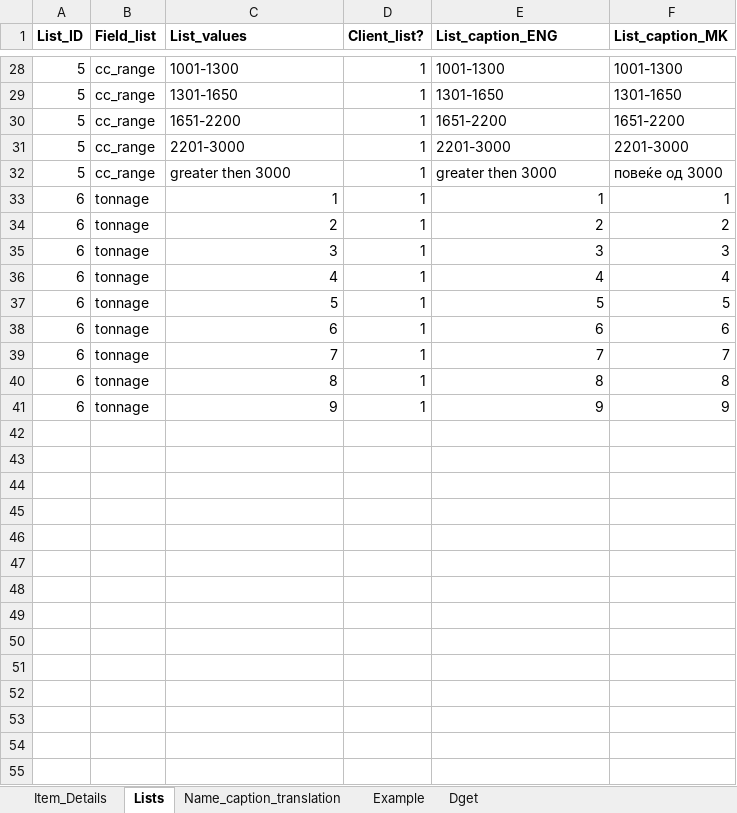
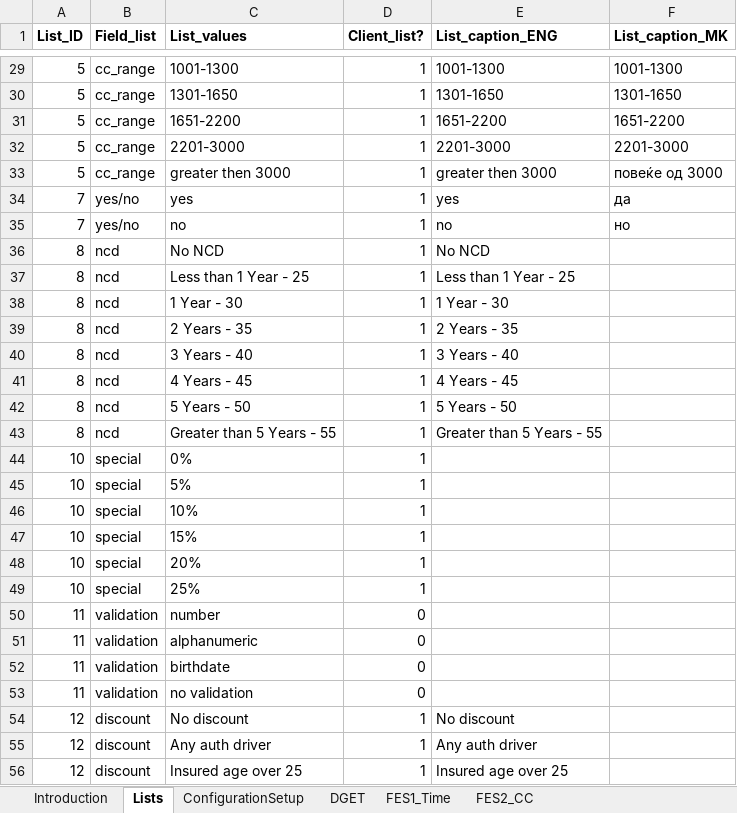
Before and after one commit to angelaspirkoska/Insured-Traveling-Presentation, an Excel workbook: Authentication.WEB/ExcelConfig/config_file.xlsx, sheet Lists, drawn as a sheet; only a part is shown, gaps mark what is left out; values as stored, in another font and other column widths than the file's, no borders; removed rows and columns are numbered as before the commit, all else as after; the diff covers the shown part only; the diff names each change by its address in the sheet, - before the commit and + after, or states it on an @@ line.

```diff
--- a/Authentication.WEB/ExcelConfig/config_file.xlsx (sheet Lists)
+++ b/Authentication.WEB/ExcelConfig/config_file.xlsx (sheet Lists)
-sheet tab: Item_Details
+sheet tab: ConfigurationSetup
-sheet tab: Example
+sheet tab: Introduction
-sheet tab: Name_caption_translation
-sheet tab: Dget
+sheet tab: DGET
+sheet tab: FES1_Time
+sheet tab: FES2_CC
@@ sheet tab order changed: Introduction | Lists | ConfigurationSetup | DGET | FES1_Time | FES2_CC @@
-row 33: 6 | tonnage | 1 | 1 | 1 | 1
-row 34: 6 | tonnage | 2 | 1 | 2 | 2
-row 35: 6 | tonnage | 3 | 1 | 3 | 3
-row 36: 6 | tonnage | 4 | 1 | 4 | 4
-row 37: 6 | tonnage | 5 | 1 | 5 | 5
-row 38: 6 | tonnage | 6 | 1 | 6 | 6
-row 39: 6 | tonnage | 7 | 1 | 7 | 7
-row 40: 6 | tonnage | 8 | 1 | 8 | 8
-row 41: 6 | tonnage | 9 | 1 | 9 | 9
+row 34: 7 | yes/no | yes | 1 | yes | да
+row 35: 7 | yes/no | no | 1 | no | но
+row 36: 8 | ncd | No NCD | 1 | No NCD
+row 37: 8 | ncd | Less than 1 Year - 25 | 1 | Less than 1 Year - 25
+row 38: 8 | ncd | 1 Year - 30 | 1 | 1 Year - 30
+row 39: 8 | ncd | 2 Years - 35 | 1 | 2 Years - 35
+row 40: 8 | ncd | 3 Years - 40 | 1 | 3 Years - 40
+row 41: 8 | ncd | 4 Years - 45 | 1 | 4 Years - 45
+row 42: 8 | ncd | 5 Years - 50 | 1 | 5 Years - 50
+row 43: 8 | ncd | Greater than 5 Years - 55 | 1 | Greater than 5 Years - 55
+row 44: 10 | special | 0% | 1
+row 45: 10 | special | 5% | 1
+row 46: 10 | special | 10% | 1
+row 47: 10 | special | 15% | 1
+row 48: 10 | special | 20% | 1
+row 49: 10 | special | 25% | 1
+row 50: 11 | validation | number | 0
+row 51: 11 | validation | alphanumeric | 0
+row 52: 11 | validation | birthdate | 0
+row 53: 11 | validation | no validation | 0
+row 54: 12 | discount | No discount | 1 | No discount
+row 55: 12 | discount | Any auth driver | 1 | Any auth driver
+row 56: 12 | discount | Insured age over 25 | 1 | Insured age over 25
```
Also changed, not shown: 6 added rows and 13 edited cells elsewhere in this sheet, sheet ConfigurationSetup, sheet Introduction, charts or pictures, 14 other files.
